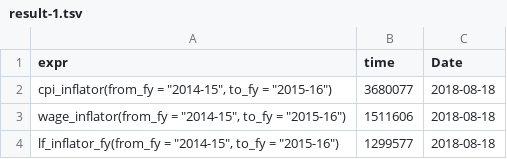
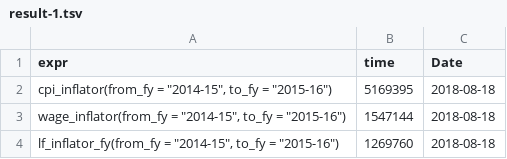
Before and after one commit to HughParsonage/grattan, a TSV file: timings/now/result-1.tsv, drawn as a sheet.

```diff
--- a/timings/now/result-1.tsv
+++ b/timings/now/result-1.tsv
@@ -1,4 +1,4 @@
 expr	time	Date
-"cpi_inflator(from_fy = ""2014-15"", to_fy = ""2015-16"")"	3680077	2018-08-18
-"wage_inflator(from_fy = ""2014-15"", to_fy = ""2015-16"")"	1511606	2018-08-18
-"lf_inflator_fy(from_fy = ""2014-15"", to_fy = ""2015-16"")"	1299577	2018-08-18
+"cpi_inflator(from_fy = ""2014-15"", to_fy = ""2015-16"")"	5169395	2018-08-18
+"wage_inflator(from_fy = ""2014-15"", to_fy = ""2015-16"")"	1547144	2018-08-18
+"lf_inflator_fy(from_fy = ""2014-15"", to_fy = ""2015-16"")"	1269760	2018-08-18
```
Also changed, not shown: timings/now/result-1-dates.tsv, timings/now/result-2-dates.tsv, 10 other files.
